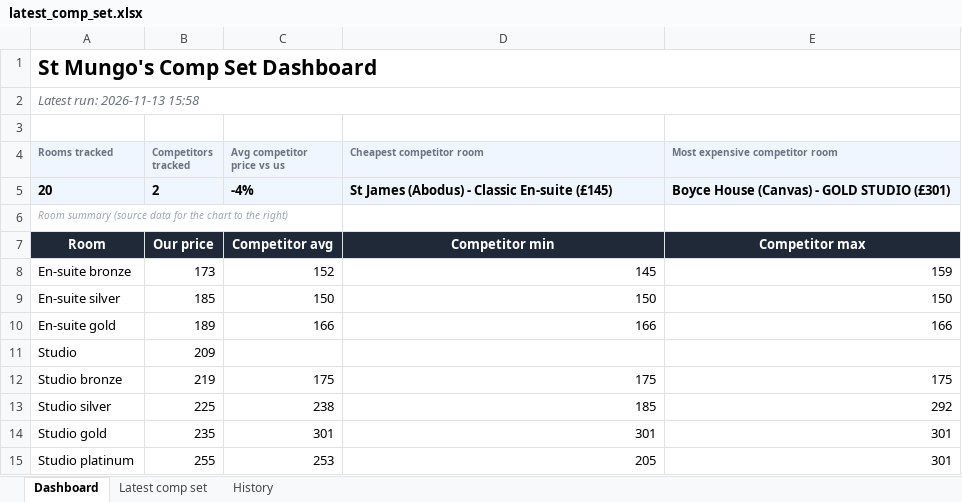
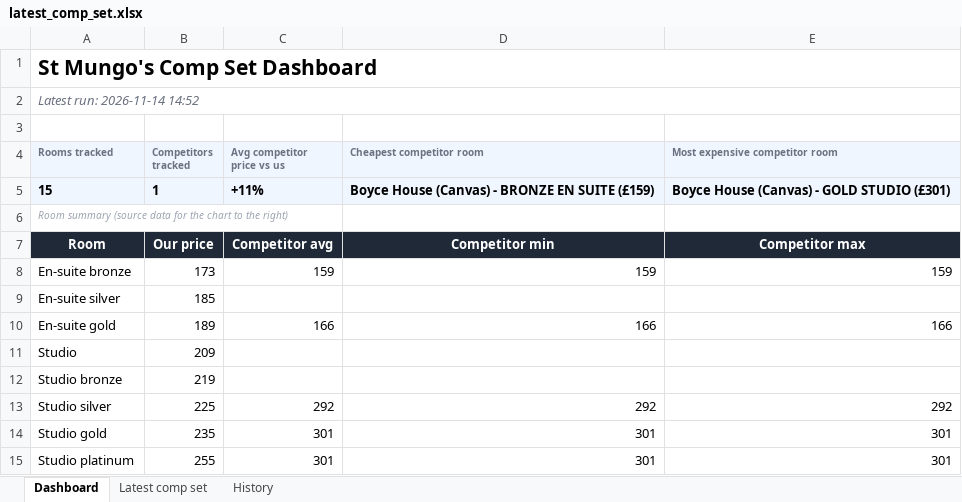
Before and after one commit to markAitcheson/St-Mungo-s, an Excel workbook: data/latest_comp_set.xlsx, sheet Dashboard, drawn as a sheet; values as stored, in another font and other column widths than the file's, no borders; charts and pictures not drawn; removed rows and columns are numbered as before the commit, all else as after; the diff names each change by its address in the sheet, - before the commit and + after, or states it on an @@ line.

```diff
--- a/data/latest_comp_set.xlsx (sheet Dashboard)
+++ b/data/latest_comp_set.xlsx (sheet Dashboard)
-A2 (Rooms tracked): Latest run: 2026-11-13 15:58
+A2 (Rooms tracked): Latest run: 2026-11-14 14:52
-row 5: 20 | 2 | -4% | St James (Abodus) - Classic En-suite (£145) | Boyce House (Canvas) - GOLD STUDIO (£301)
+row 5: 15 | 1 | +11% | Boyce House (Canvas) - BRONZE EN SUITE (£159) | Boyce House (Canvas) - GOLD STUDIO (£301)
-C8 (Avg competitor price vs us): 152
+C8 (Avg competitor price vs us): 159
-D8 (Cheapest competitor room): 145
+D8 (Cheapest competitor room): 159
-C9 (Avg competitor price vs us): 150
+C9 (Avg competitor price vs us): (empty)
-D9 (Cheapest competitor room): 150
+D9 (Cheapest competitor room): (empty)
-E9 (Most expensive competitor room): 150
+E9 (Most expensive competitor room): (empty)
-C12 (Avg competitor price vs us): 175
+C12 (Avg competitor price vs us): (empty)
-D12 (Cheapest competitor room): 175
+D12 (Cheapest competitor room): (empty)
-E12 (Most expensive competitor room): 175
+E12 (Most expensive competitor room): (empty)
-C13 (Avg competitor price vs us): 238
+C13 (Avg competitor price vs us): 292
-D13 (Cheapest competitor room): 185
+D13 (Cheapest competitor room): 292
-C15 (Avg competitor price vs us): 253
+C15 (Avg competitor price vs us): 301
-D15 (Cheapest competitor room): 205
+D15 (Cheapest competitor room): 301
```
Also changed, not shown: sheet History, sheet Latest comp set, 1 other file.
